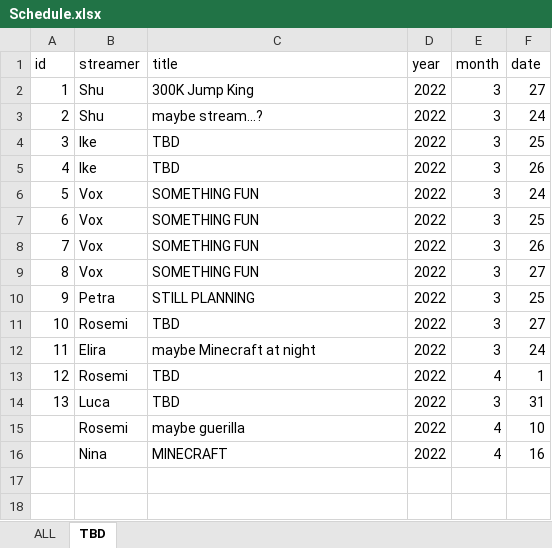
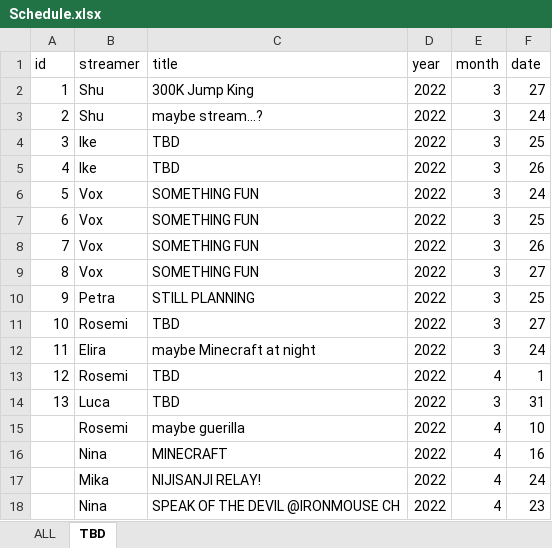
Before and after one commit to v4724/nijisanji-schedule, an Excel workbook: docs/assets/docs/Schedule.xlsx, sheet TBD, drawn as a sheet; values as stored, in another font and other column widths than the file's, no borders; charts and pictures not drawn; the diff names each change by its address in the sheet, - before the commit and + after, or states it on an @@ line.

```diff
--- a/docs/assets/docs/Schedule.xlsx (sheet TBD)
+++ b/docs/assets/docs/Schedule.xlsx (sheet TBD)
+row 17:  | Mika | NIJISANJI RELAY! | 2022 | 4 | 24
+row 18:  | Nina | SPEAK OF THE DEVIL @IRONMOUSE CH | 2022 | 4 | 23
```
Also changed, not shown: sheet ALL, formulas that keep their value, src/assets/docs/Schedule.xlsx, 7 other files.
